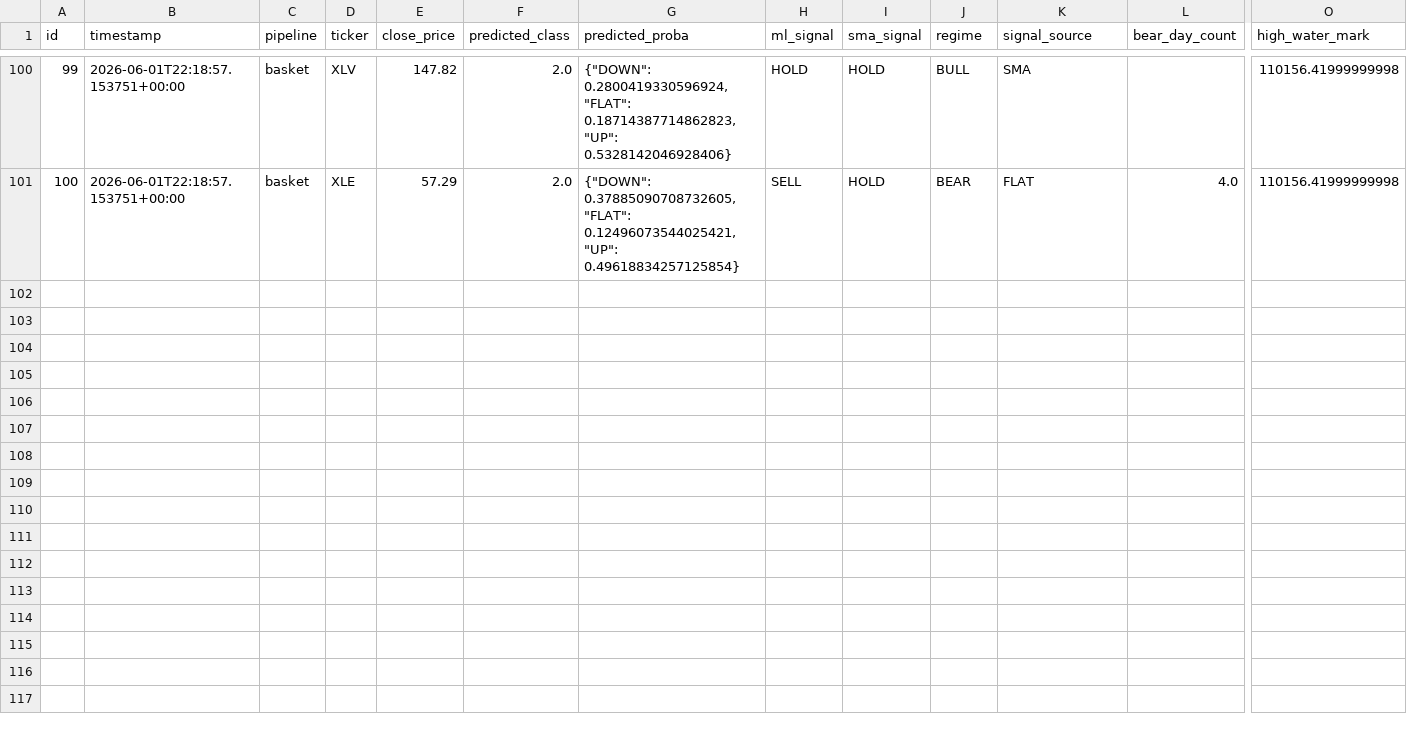
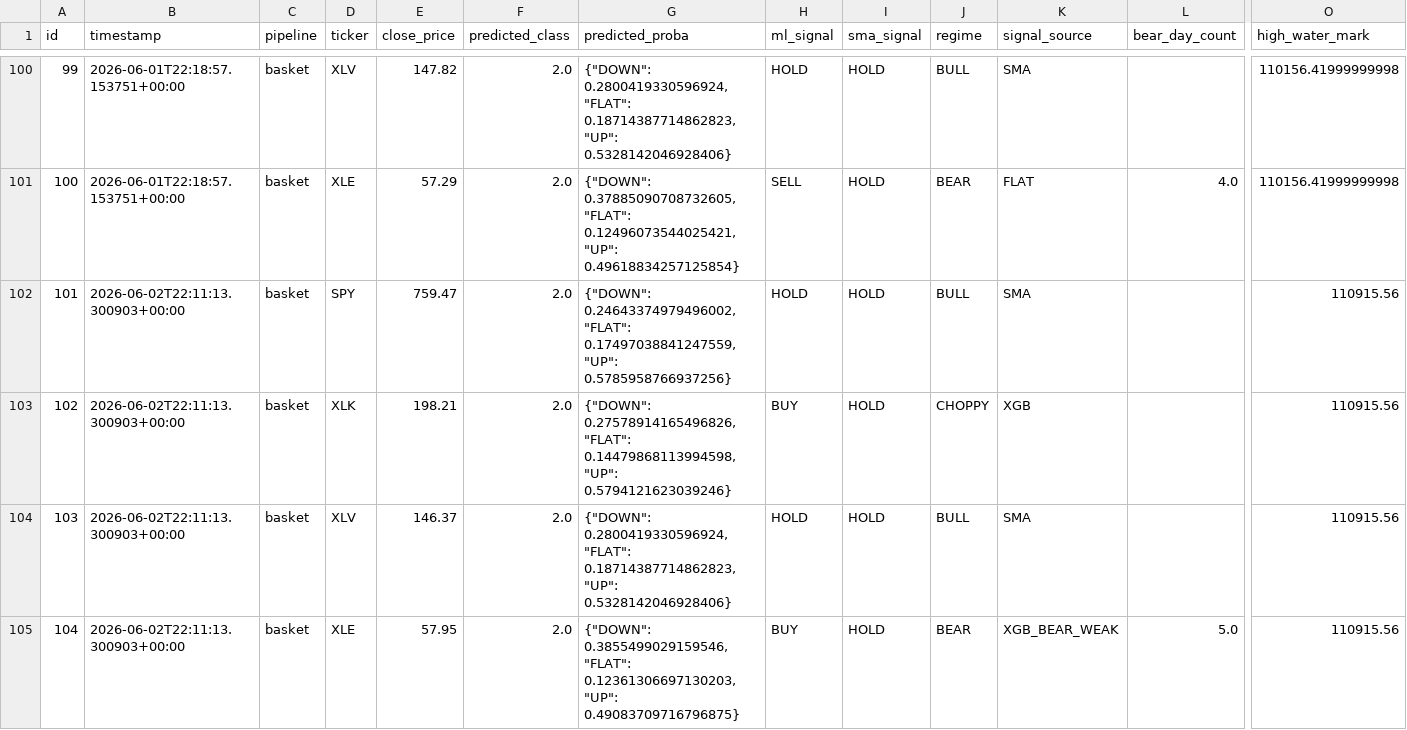
Before and after one commit to dads2busy/SchroederTrader, a CSV file: data/shadow_signals.csv, drawn as a sheet; only a part is shown, gaps mark what is left out; rows hold the shown columns only; the diff names each change by its address in the sheet, - before the commit and + after, or states it on an @@ line.

Commit message:
chore: basket state 2026-06-02

```diff
--- a/data/shadow_signals.csv
+++ b/data/shadow_signals.csv
+row 102: 101 | 2026-06-02T22:11:13.300903+00:00 | basket | SPY | 759.47 | 2.0 | {"DOWN": 0.24643374979496002, "FLAT": 0.17497038841247559, "UP": 0.5785958766937256} | HOLD | HOLD | BULL | SMA |  | 110915.56
+row 103: 102 | 2026-06-02T22:11:13.300903+00:00 | basket | XLK | 198.21 | 2.0 | {"DOWN": 0.27578914165496826, "FLAT": 0.14479868113994598, "UP": 0.5794121623039246} | BUY | HOLD | CHOPPY | XGB |  | 110915.56
+row 104: 103 | 2026-06-02T22:11:13.300903+00:00 | basket | XLV | 146.37 | 2.0 | {"DOWN": 0.2800419330596924, "FLAT": 0.18714387714862823, "UP": 0.5328142046928406} | HOLD | HOLD | BULL | SMA |  | 110915.56
+row 105: 104 | 2026-06-02T22:11:13.300903+00:00 | basket | XLE | 57.95 | 2.0 | {"DOWN": 0.3855499029159546, "FLAT": 0.12361306697130203, "UP": 0.49083709716796875} | BUY | HOLD | BEAR | XGB_BEAR_WEAK | 5.0 | 110915.56
```
Also changed, not shown: data/orders.csv, data/portfolio.csv.
